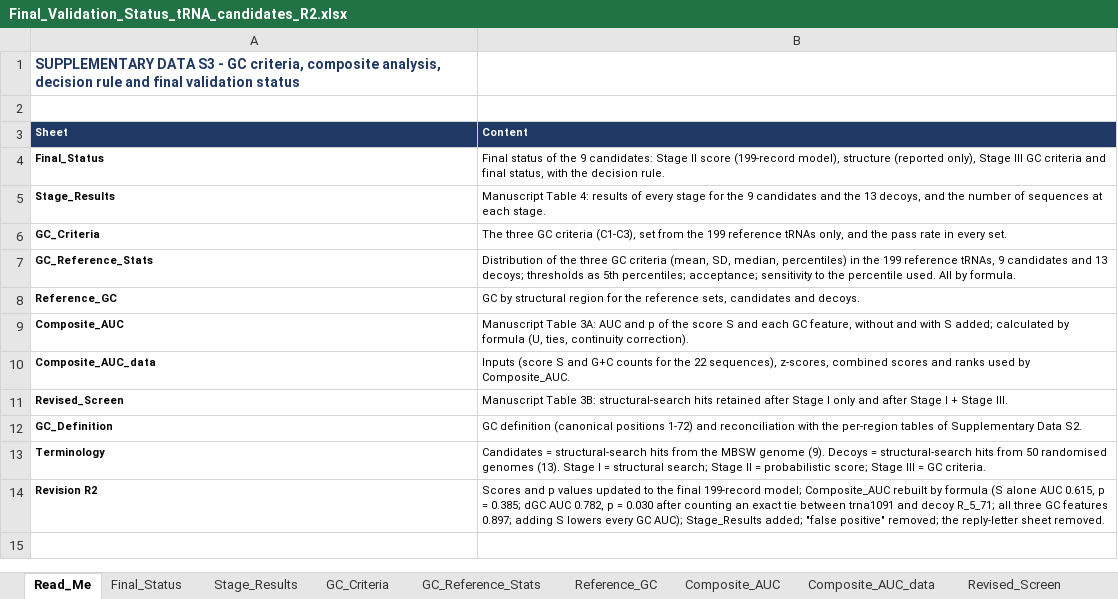
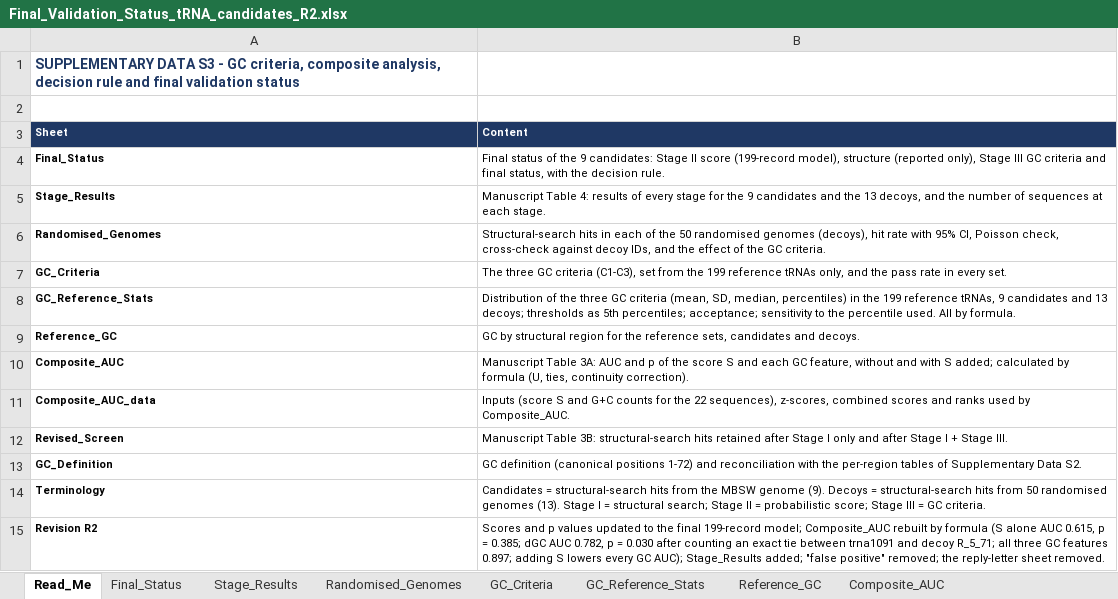
Before and after one commit to roymandaluttam77-png/Computational-Screening-of-Split-Suppressor-tRNA-Candidates-, an Excel workbook: SET VI FILES/Final_Validation_Status_tRNA_candidates_R2.xlsx, sheet Read_Me, drawn as a sheet; values as stored, in another font and other column widths than the file's, no borders; the diff names each change by its address in the sheet, - before the commit and + after, or states it on an @@ line.

```diff
--- a/SET VI FILES/Final_Validation_Status_tRNA_candidates_R2.xlsx (sheet Read_Me)
+++ b/SET VI FILES/Final_Validation_Status_tRNA_candidates_R2.xlsx (sheet Read_Me)
+sheet tab: Randomised_Genomes
+row 6: Randomised_Genomes | Structural-search hits in each of the 50 randomised genomes (decoys), hit rate with 95% CI, Poisson check, cross-check against decoy IDs, and the effect of the GC criteria.
```
